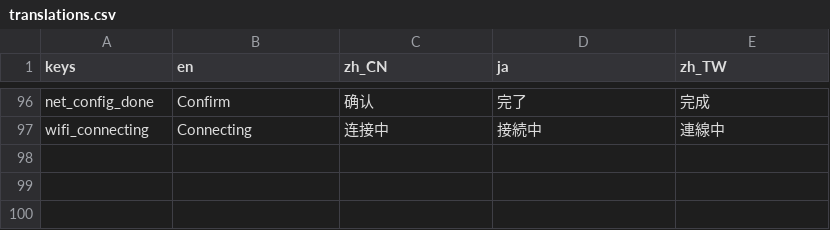
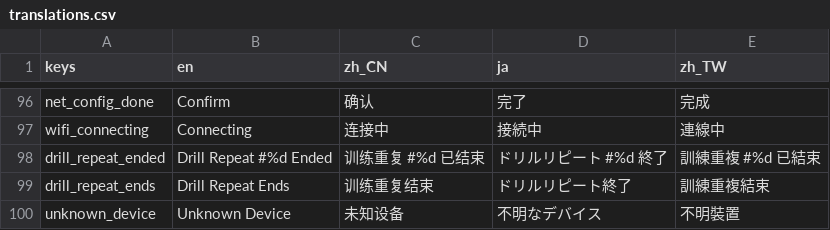
Before and after one commit to 1733208392/FlexTargetIPSC, a CSV file: translations/translations.csv, drawn as a sheet; only a part is shown, gaps mark what is left out.

```diff
--- a/translations/translations.csv
+++ b/translations/translations.csv
@@ -319 +319,4 @@ net_config_done,Confirm,确认,完了,完成
 wifi_connecting,Connecting,连接中,接続中,連線中
+drill_repeat_ended,"Drill Repeat #%d Ended",训练重复 #%d 已结束,ドリルリピート #%d 終了,訓練重複 #%d 已結束
+drill_repeat_ends,"Drill Repeat Ends",训练重复结束,ドリルリピート終了,訓練重複結束
+unknown_device,"Unknown Device",未知设备,不明なデバイス,不明裝置
```
Also changed, not shown: 9 other files.
